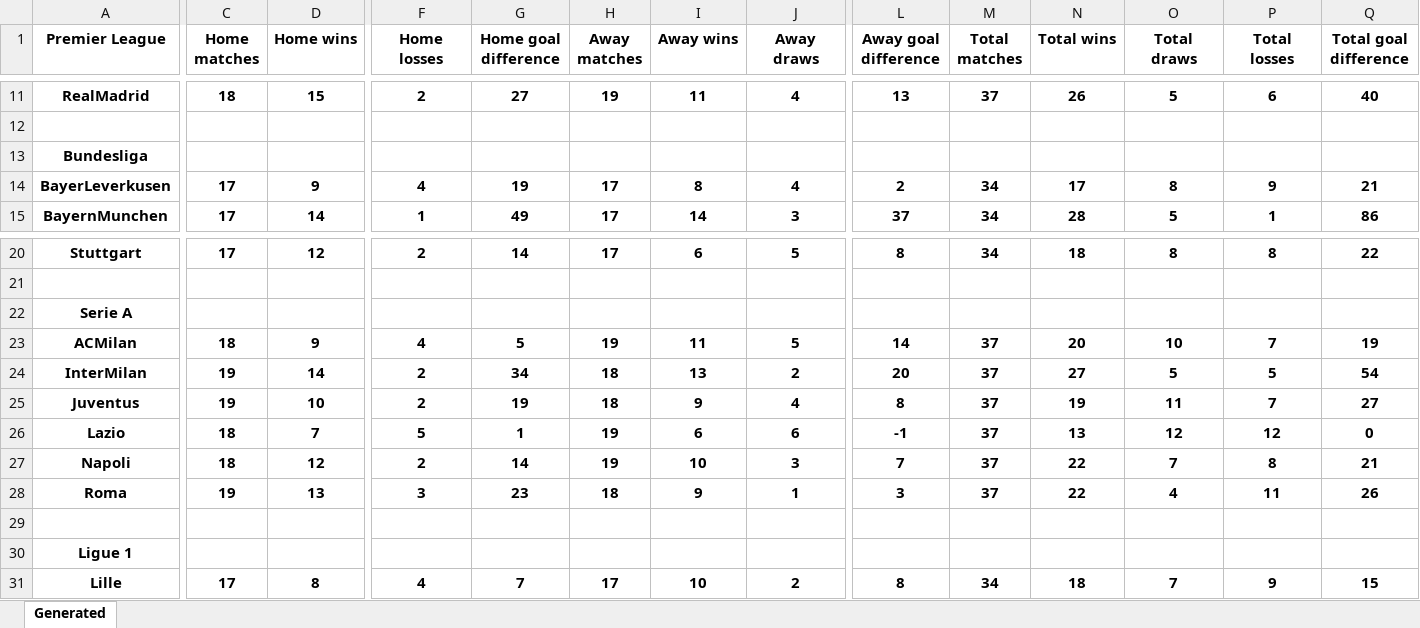
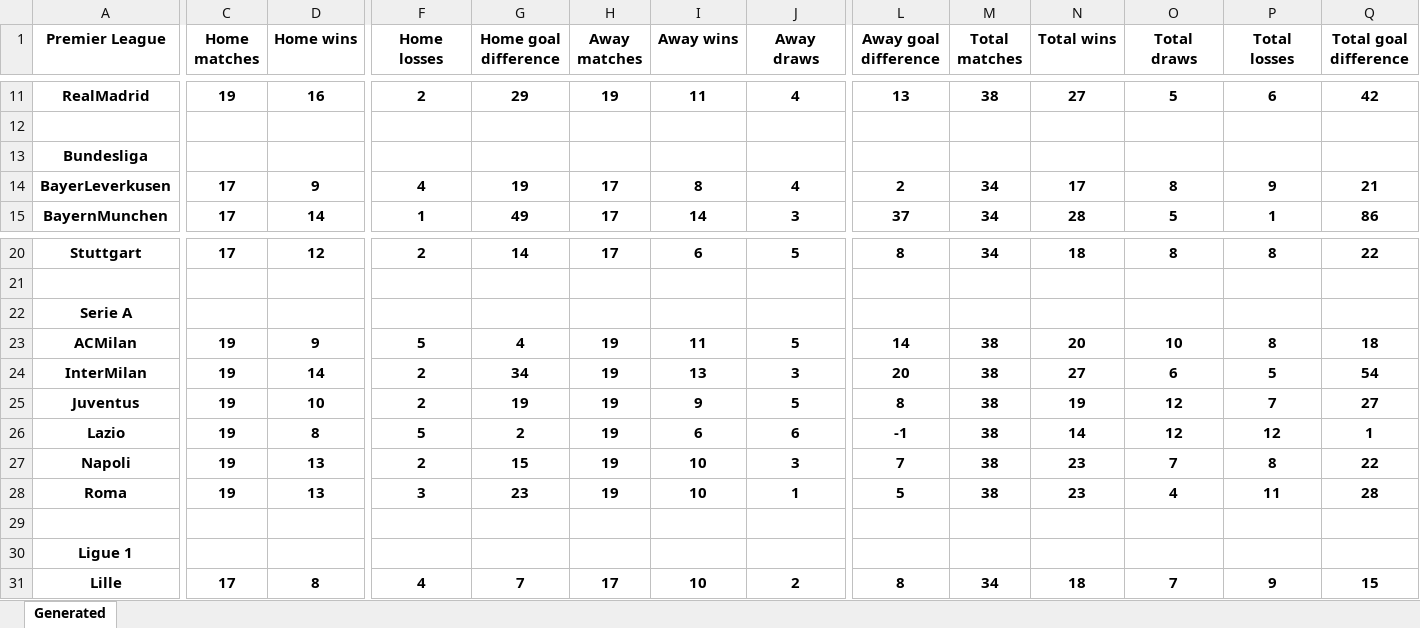
Before and after one commit to Tudor299/Bet-Tracking-App, an Excel workbook: app/team_stats_2025.xlsx, sheet Generated, drawn as a sheet; only a part is shown, gaps mark what is left out; values as stored, in another font and other column widths than the file's, no borders; the diff covers the shown part only; the diff names each change by its address in the sheet, - before the commit and + after, or states it on an @@ line.

```diff
--- a/app/team_stats_2025.xlsx (sheet Generated)
+++ b/app/team_stats_2025.xlsx (sheet Generated)
-C11 (Home matches): 18
+C11 (Home matches): 19
-D11 (Home wins): 15
+D11 (Home wins): 16
-G11 (Home goal difference): 27
+G11 (Home goal difference): 29
-M11 (Total matches): 37
+M11 (Total matches): 38
-N11 (Total wins): 26
+N11 (Total wins): 27
-Q11 (Total goal difference): 40
+Q11 (Total goal difference): 42
-C23 (Home matches): 18
+C23 (Home matches): 19
-F23 (Home losses): 4
+F23 (Home losses): 5
-G23 (Home goal difference): 5
+G23 (Home goal difference): 4
-M23:M28 (Total matches): 37
+M23:M28 (Total matches): 38
-P23 (Total losses): 7
+P23 (Total losses): 8
-Q23 (Total goal difference): 19
+Q23 (Total goal difference): 18
-H24:H25 (Away matches): 18
+H24:H25 (Away matches): 19
-J24 (Away draws): 2
+J24 (Away draws): 3
-O24 (Total draws): 5
+O24 (Total draws): 6
-J25 (Away draws): 4
+J25 (Away draws): 5
-O25 (Total draws): 11
+O25 (Total draws): 12
-C26:C27 (Home matches): 18
+C26:C27 (Home matches): 19
-D26 (Home wins): 7
+D26 (Home wins): 8
-G26 (Home goal difference): 1
+G26 (Home goal difference): 2
-N26 (Total wins): 13
+N26 (Total wins): 14
-Q26 (Total goal difference): 0
+Q26 (Total goal difference): 1
-D27 (Home wins): 12
+D27 (Home wins): 13
-G27 (Home goal difference): 14
+G27 (Home goal difference): 15
-N27:N28 (Total wins): 22
+N27:N28 (Total wins): 23
-Q27 (Total goal difference): 21
+Q27 (Total goal difference): 22
-H28 (Away matches): 18
+H28 (Away matches): 19
-I28 (Away wins): 9
+I28 (Away wins): 10
-L28 (Away goal difference): 3
+L28 (Away goal difference): 5
-Q28 (Total goal difference): 26
+Q28 (Total goal difference): 28
```
Also changed, not shown: 40 edited cells elsewhere in this sheet, app/team_stats_2025_detailed.xlsx.
